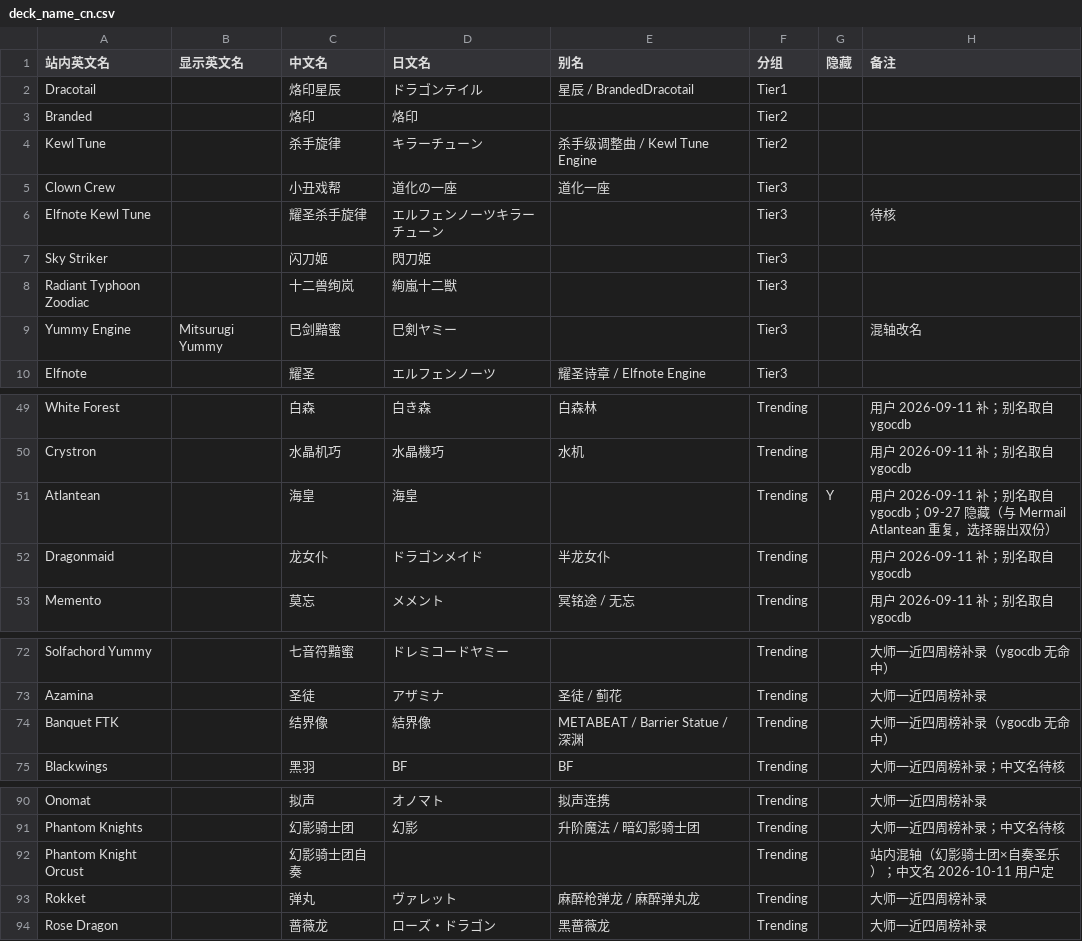
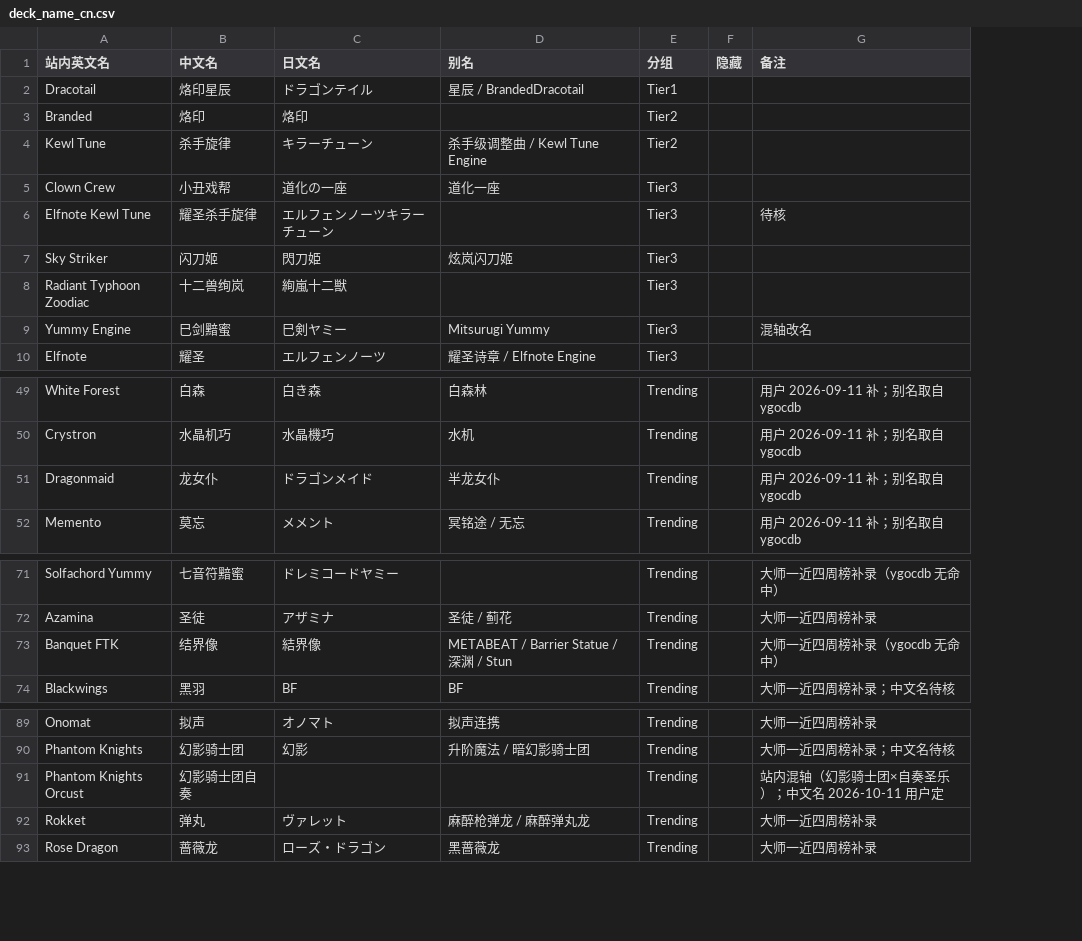
Before and after one commit to pinkysware/masterduel-stats, a CSV file: data/deck_name_cn.csv, drawn as a sheet; only a part is shown, gaps mark what is left out; removed rows and columns are numbered as before the commit, all else as after; the diff covers the shown part only; the diff names each change by its address in the sheet, - before the commit and + after, or states it on an @@ line.

```diff
--- a/data/deck_name_cn.csv
+++ b/data/deck_name_cn.csv
-column B (显示英文名), row 9: Mitsurugi Yummy
-D7 (别名): (empty)
+D7 (别名): 炫岚闪刀姬
-D9 (别名): (empty)
+D9 (别名): Mitsurugi Yummy
-row 51: Atlantean |  | 海皇 | 海皇 |  | Trending | Y | 用户 2026-09-11 补；别名取自 ygocdb；09-27 隐藏（与 Mermail Atlantean 重复，选择器出双份）
-D73 (别名): METABEAT / Barrier Statue / 深渊
+D73 (别名): METABEAT / Barrier Statue / 深渊 / Stun
-A91 (站内英文名): Phantom Knight Orcust
+A91 (站内英文名): Phantom Knights Orcust
```
Also changed, not shown: 23 added rows and 1 removed row elsewhere in this file, 37 other files.
